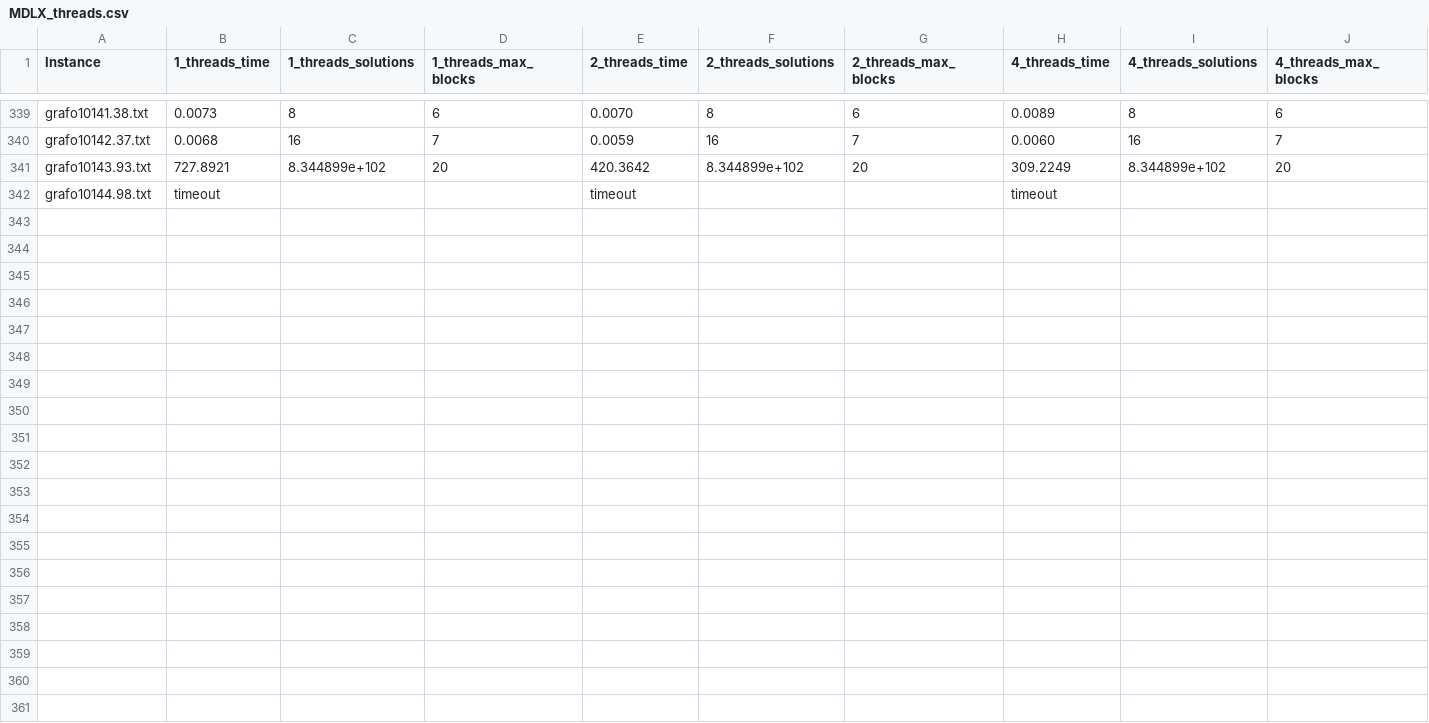
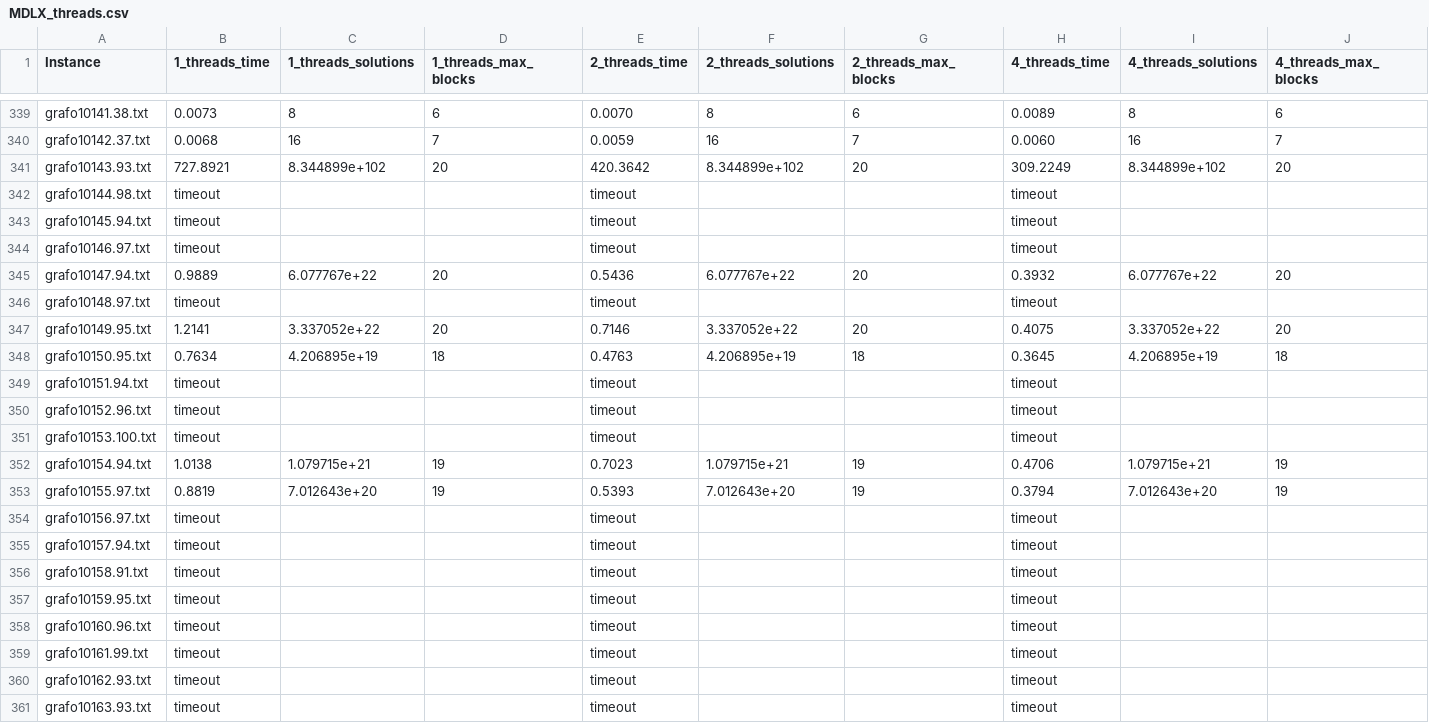
Before and after one commit to loiufam/Algorithm_DXD, a CSV file: results/Threads/MDLX_threads.csv, drawn as a sheet; only a part is shown, gaps mark what is left out; the diff covers the shown part only.

```diff
--- a/results/Threads/MDLX_threads.csv
+++ b/results/Threads/MDLX_threads.csv
@@ -342 +342,20 @@ grafo10143.93.txt,727.8921,8.344899e+102,20,420.3642,8.344899e+102,20,309.2249,8
 grafo10144.98.txt,timeout,,,timeout,,,timeout,,
+grafo10145.94.txt,timeout,,,timeout,,,timeout,,
+grafo10146.97.txt,timeout,,,timeout,,,timeout,,
+grafo10147.94.txt,0.9889,6.077767e+22,20,0.5436,6.077767e+22,20,0.3932,6.077767e+22,20
+grafo10148.97.txt,timeout,,,timeout,,,timeout,,
+grafo10149.95.txt,1.2141,3.337052e+22,20,0.7146,3.337052e+22,20,0.4075,3.337052e+22,20
+grafo10150.95.txt,0.7634,4.206895e+19,18,0.4763,4.206895e+19,18,0.3645,4.206895e+19,18
+grafo10151.94.txt,timeout,,,timeout,,,timeout,,
+grafo10152.96.txt,timeout,,,timeout,,,timeout,,
+grafo10153.100.txt,timeout,,,timeout,,,timeout,,
+grafo10154.94.txt,1.0138,1.079715e+21,19,0.7023,1.079715e+21,19,0.4706,1.079715e+21,19
+grafo10155.97.txt,0.8819,7.012643e+20,19,0.5393,7.012643e+20,19,0.3794,7.012643e+20,19
+grafo10156.97.txt,timeout,,,timeout,,,timeout,,
+grafo10157.94.txt,timeout,,,timeout,,,timeout,,
+grafo10158.91.txt,timeout,,,timeout,,,timeout,,
+grafo10159.95.txt,timeout,,,timeout,,,timeout,,
+grafo10160.96.txt,timeout,,,timeout,,,timeout,,
+grafo10161.99.txt,timeout,,,timeout,,,timeout,,
+grafo10162.93.txt,timeout,,,timeout,,,timeout,,
+grafo10163.93.txt,timeout,,,timeout,,,timeout,,
```
Also changed, not shown: 9 added rows elsewhere in this file, 2 other files.
